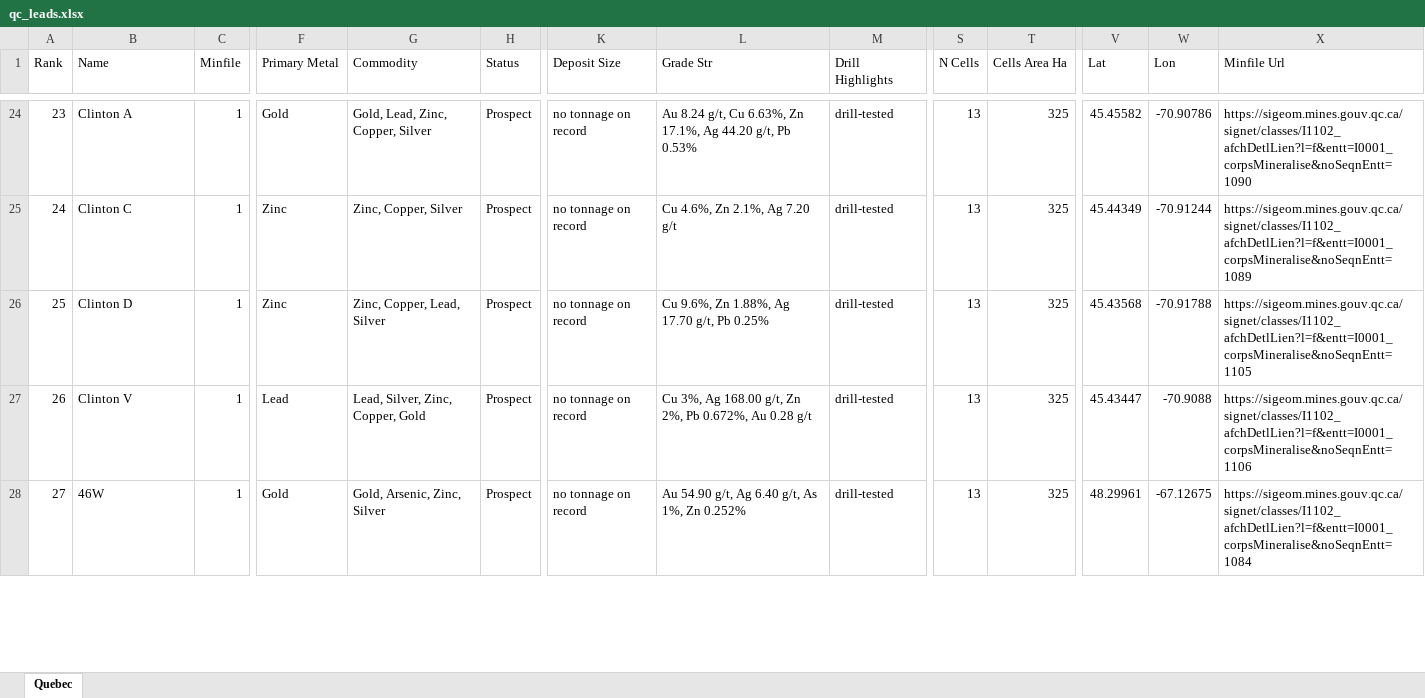
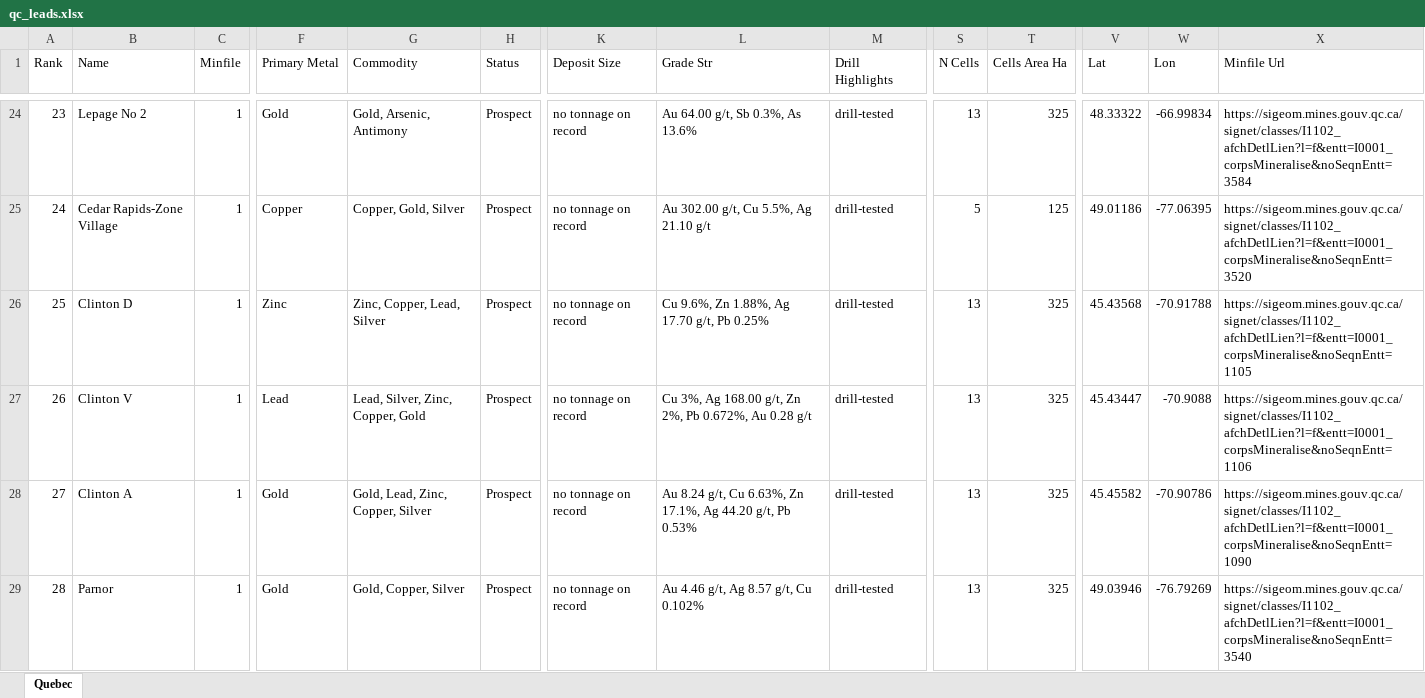
Before and after one commit to jaydeepdive/closeology, an Excel workbook: site/qc_leads.xlsx, sheet Quebec, drawn as a sheet; only a part is shown, gaps mark what is left out; the shorter side is filled out with more unchanged rows; values as stored, in another font and other column widths than the file's, no borders; rows hold the shown columns only; the diff covers the shown part only; the diff names each change by its address in the sheet, - before the commit and + after, or states it on an @@ line.

```diff
--- a/site/qc_leads.xlsx (sheet Quebec)
+++ b/site/qc_leads.xlsx (sheet Quebec)
@@ column A (Rank) renumbered between rows 4 and 42 @@
-B24 (Name): Clinton A
+B24 (Name): Lepage No 2
-G24 (Commodity): Gold, Lead, Zinc, Copper, Silver
+G24 (Commodity): Gold, Arsenic, Antimony
-L24 (Grade Str): Au 8.24 g/t, Cu 6.63%, Zn 17.1%, Ag 44.20 g/t, Pb 0.53%
+L24 (Grade Str): Au 64.00 g/t, Sb 0.3%, As 13.6%
-V24 (Lat): 45.45582
+V24 (Lat): 48.33322
-W24 (Lon): -70.90786
+W24 (Lon): -66.99834
-X24 (Minfile Url): https://sigeom.mines.gouv.qc.ca/signet/classes/I1102_afchDetlLien?l=f&entt=I0001_corpsMineralise&noSeqnEntt=1090
+X24 (Minfile Url): https://sigeom.mines.gouv.qc.ca/signet/classes/I1102_afchDetlLien?l=f&entt=I0001_corpsMineralise&noSeqnEntt=3584
-B25 (Name): Clinton C
+B25 (Name): Cedar Rapids-Zone Village
-F25 (Primary Metal): Zinc
+F25 (Primary Metal): Copper
-G25 (Commodity): Zinc, Copper, Silver
+G25 (Commodity): Copper, Gold, Silver
-L25 (Grade Str): Cu 4.6%, Zn 2.1%, Ag 7.20 g/t
+L25 (Grade Str): Au 302.00 g/t, Cu 5.5%, Ag 21.10 g/t
-S25 (N Cells): 13
+S25 (N Cells): 5
-T25 (Cells Area Ha): 325
+T25 (Cells Area Ha): 125
-V25 (Lat): 45.44349
+V25 (Lat): 49.01186
-W25 (Lon): -70.91244
+W25 (Lon): -77.06395
-X25 (Minfile Url): https://sigeom.mines.gouv.qc.ca/signet/classes/I1102_afchDetlLien?l=f&entt=I0001_corpsMineralise&noSeqnEntt=1089
+X25 (Minfile Url): https://sigeom.mines.gouv.qc.ca/signet/classes/I1102_afchDetlLien?l=f&entt=I0001_corpsMineralise&noSeqnEntt=3520
+row 28: 27 | Clinton A | 1 | Gold | Gold, Lead, Zinc, Copper, Silver | Prospect | no tonnage on record | Au 8.24 g/t, Cu 6.63%, Zn 17.1%, Ag 44.20 g/t, Pb 0.53% | drill-tested | 13 | 325 | 45.45582 | -70.90786 | https://sigeom.mines.gouv.qc.ca/signet/classes/I1102_afchDetlLien?l=f&entt=I0001_corpsMineralise&noSeqnEntt=1090
+row 29: 28 | Parnor | 1 | Gold | Gold, Copper, Silver | Prospect | no tonnage on record | Au 4.46 g/t, Ag 8.57 g/t, Cu 0.102% | drill-tested | 13 | 325 | 49.03946 | -76.79269 | https://sigeom.mines.gouv.qc.ca/signet/classes/I1102_afchDetlLien?l=f&entt=I0001_corpsMineralise&noSeqnEntt=3540
```
Also changed, not shown: 14 added rows, 37 removed rows, 7 moved rows and 34 edited cells elsewhere in this sheet, site/bc_leads.xlsx, site/nl_leads.xlsx, 32 other files.
